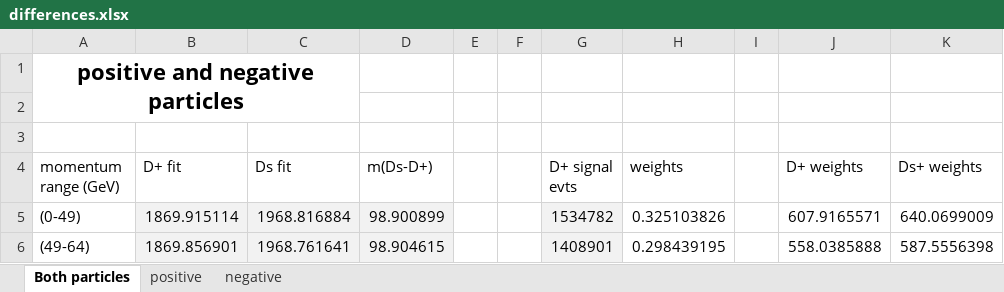
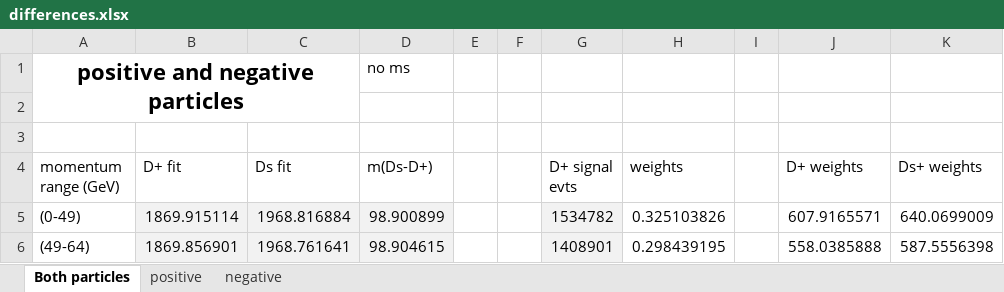
Before and after one commit to bodensjc/ddecay, an Excel workbook: differences.xlsx, sheet Both particles, drawn as a sheet; only a part is shown; values as stored, in another font and other column widths than the file's, no borders; charts and pictures not drawn; the diff names each change by its address in the sheet, - before the commit and + after, or states it on an @@ line.

```diff
--- a/differences.xlsx (sheet Both particles)
+++ b/differences.xlsx (sheet Both particles)
-D1 (m(Ds-D+)): (empty)
+D1 (m(Ds-D+)): no ms
```
Also changed, not shown: sheet positive, sheet negative, charts or pictures.
